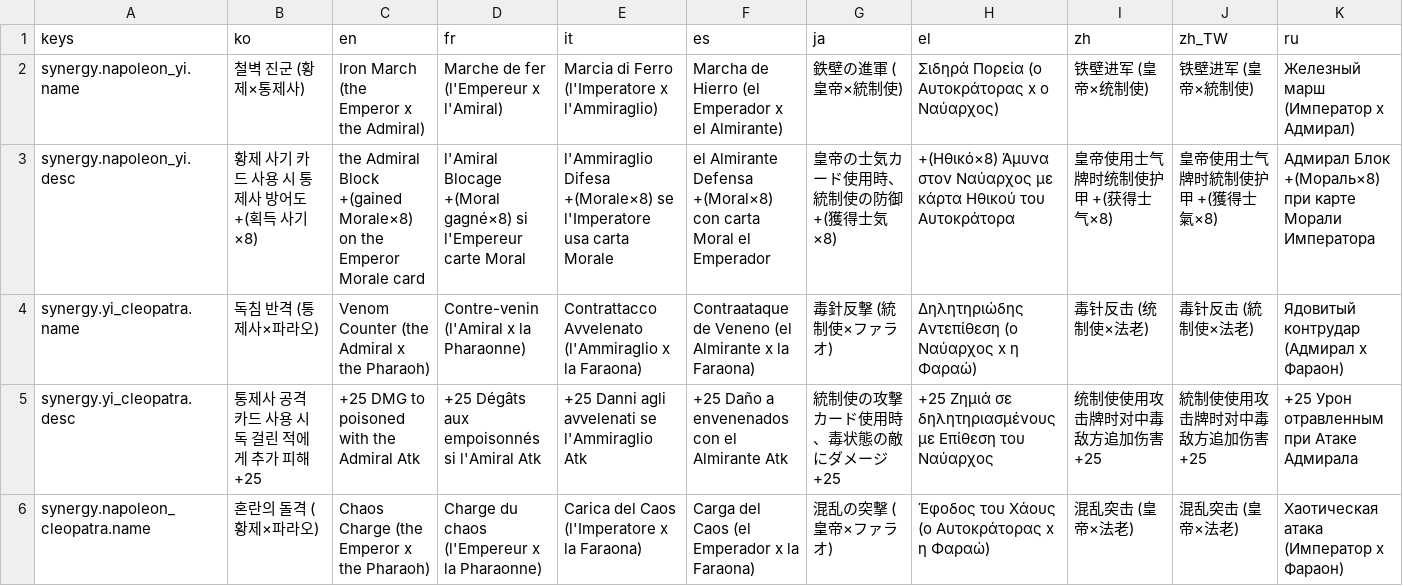
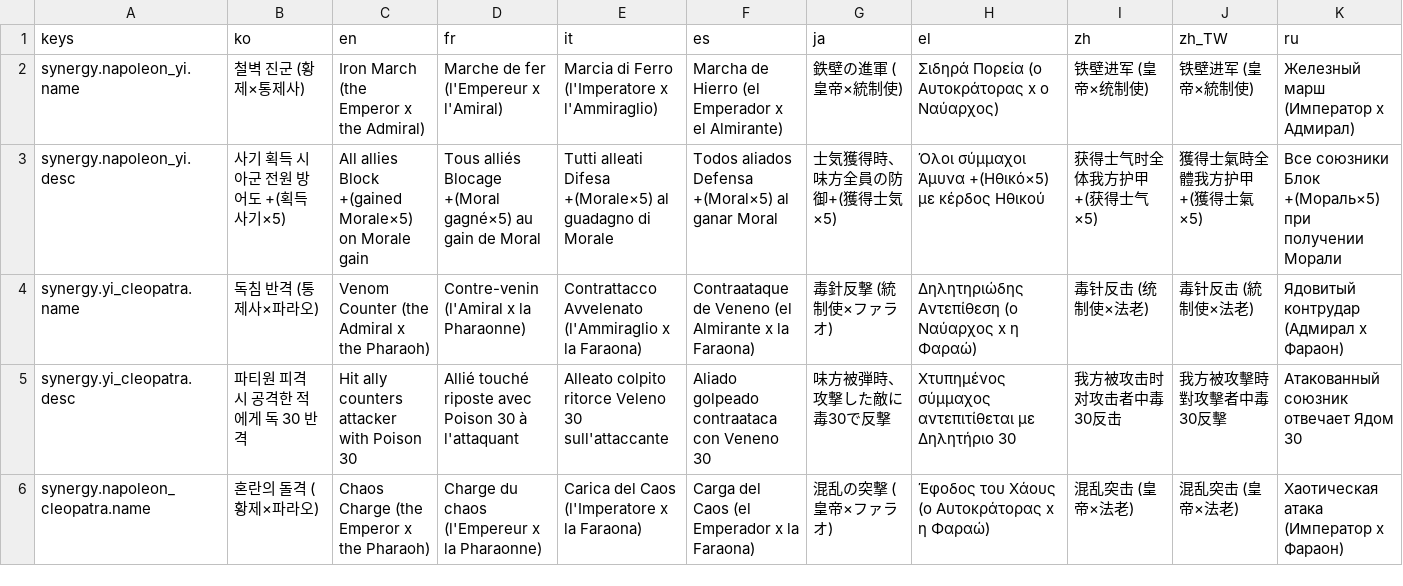
Before and after one commit to l980l/stsl, a CSV file: resources/translations/strings_synergy.csv, drawn as a sheet; only a part is shown; the diff covers the shown part only; the diff names each change by its address in the sheet, - before the commit and + after, or states it on an @@ line.

```diff
--- a/resources/translations/strings_synergy.csv
+++ b/resources/translations/strings_synergy.csv
-B3 (ko): 황제 사기 카드 사용 시 통제사 방어도 +(획득 사기×8)
+B3 (ko): 사기 획득 시 아군 전원 방어도 +(획득 사기×5)
-C3 (en): the Admiral Block +(gained Morale×8) on the Emperor Morale card
+C3 (en): All allies Block +(gained Morale×5) on Morale gain
-D3 (fr): l'Amiral Blocage +(Moral gagné×8) si l'Empereur carte Moral
+D3 (fr): Tous alliés Blocage +(Moral gagné×5) au gain de Moral
-E3 (it): l'Ammiraglio Difesa +(Morale×8) se l'Imperatore usa carta Morale
+E3 (it): Tutti alleati Difesa +(Morale×5) al guadagno di Morale
-F3 (es): el Almirante Defensa +(Moral×8) con carta Moral el Emperador
+F3 (es): Todos aliados Defensa +(Moral×5) al ganar Moral
-G3 (ja): 皇帝の士気カード使用時、統制使の防御+(獲得士気×8)
+G3 (ja): 士気獲得時、味方全員の防御+(獲得士気×5)
-H3 (el): +(Ηθικό×8) Άμυνα στον Ναύαρχος με κάρτα Ηθικού του Αυτοκράτορα
+H3 (el): Όλοι σύμμαχοι Άμυνα +(Ηθικό×5) με κέρδος Ηθικού
-I3 (zh): 皇帝使用士气牌时统制使护甲 +(获得士气×8)
+I3 (zh): 获得士气时全体我方护甲 +(获得士气×5)
-J3 (zh_TW): 皇帝使用士气牌时統制使护甲 +(獲得士氣×8)
+J3 (zh_TW): 獲得士氣時全體我方护甲 +(獲得士氣×5)
-K3 (ru): Адмирал Блок +(Мораль×8) при карте Морали Императора
+K3 (ru): Все союзники Блок +(Мораль×5) при получении Морали
-B5 (ko): 통제사 공격 카드 사용 시 독 걸린 적에게 추가 피해 +25
+B5 (ko): 파티원 피격 시 공격한 적에게 독 30 반격
-C5 (en): +25 DMG to poisoned with the Admiral Atk
+C5 (en): Hit ally counters attacker with Poison 30
-D5 (fr): +25 Dégâts aux empoisonnés si l'Amiral Atk
+D5 (fr): Allié touché riposte avec Poison 30 à l'attaquant
-E5 (it): +25 Danni agli avvelenati se l'Ammiraglio Atk
+E5 (it): Alleato colpito ritorce Veleno 30 sull'attaccante
-F5 (es): +25 Daño a envenenados con el Almirante Atk
+F5 (es): Aliado golpeado contraataca con Veneno 30
-G5 (ja): 統制使の攻撃カード使用時、毒状態の敵にダメージ+25
+G5 (ja): 味方被弾時、攻撃した敵に毒30で反撃
-H5 (el): +25 Ζημιά σε δηλητηριασμένους με Επίθεση του Ναύαρχος
+H5 (el): Χτυπημένος σύμμαχος αντεπιτίθεται με Δηλητήριο 30
-I5 (zh): 统制使使用攻击牌时对中毒敌方追加伤害 +25
+I5 (zh): 我方被攻击时对攻击者中毒30反击
-J5 (zh_TW): 統制使使用攻击牌时对中毒敌方追加伤害 +25
+J5 (zh_TW): 我方被攻擊時對攻擊者中毒30反擊
-K5 (ru): +25 Урон отравленным при Атаке Адмирала
+K5 (ru): Атакованный союзник отвечает Ядом 30
```
Also changed, not shown: 175 edited cells elsewhere in this file, resources/translations/strings_card.csv, 6 other files.
